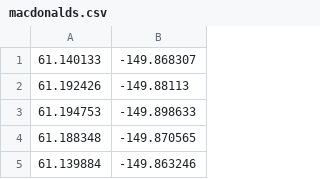
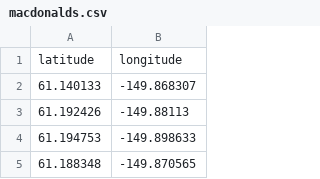
Before and after one commit to ntaff/Forge, a CSV file: data/CSV/macdonalds.csv, drawn as a sheet; only a part is shown; the shorter side is filled out with more unchanged rows; the diff names each change by its address in the sheet, - before the commit and + after, or states it on an @@ line.

```diff
--- a/data/CSV/macdonalds.csv
+++ b/data/CSV/macdonalds.csv
+row 1: latitude | longitude
```
Also changed, not shown: data/CSV/burgerking.csv, data/CSV/macdonaldseu.csv.
